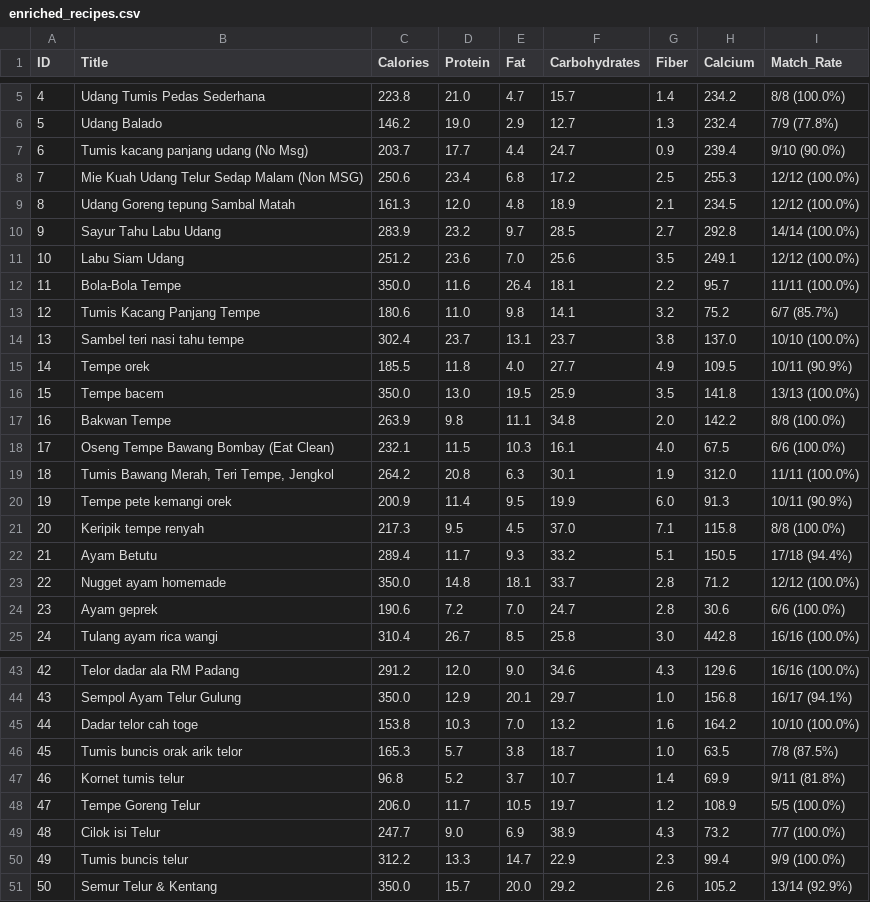
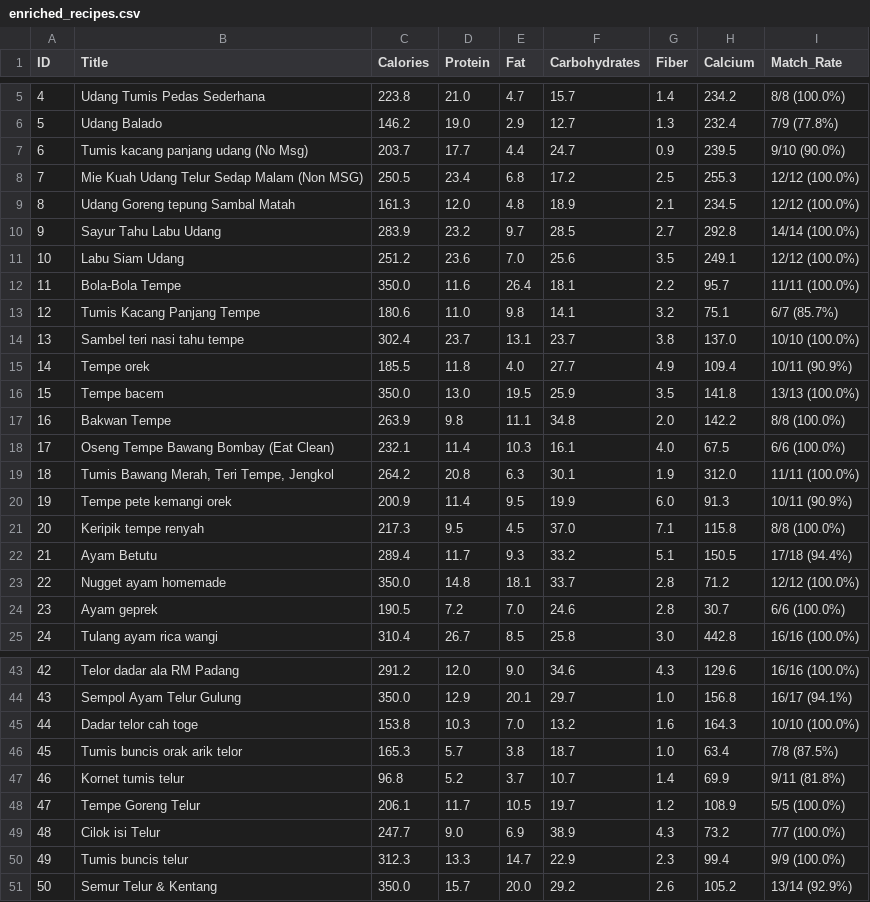
Before and after one commit to Mdednnjya/pso-scheduler, a CSV file: output/enriched_recipes.csv, drawn as a sheet; only a part is shown, gaps mark what is left out; the diff covers the shown part only.

```diff
--- a/output/enriched_recipes.csv
+++ b/output/enriched_recipes.csv
@@ -6,4 +6,4 @@ ID,Title,Calories,Protein,Fat,Carbohydrates,Fiber,Calcium,Match_Rate
 5,Udang Balado,146.2,19.0,2.9,12.7,1.3,232.4,7/9 (77.8%)
-6,Tumis kacang panjang udang (No Msg),203.7,17.7,4.4,24.7,0.9,239.4,9/10 (90.0%)
-7,Mie Kuah Udang Telur Sedap Malam (Non MSG),250.6,23.4,6.8,17.2,2.5,255.3,12/12 (100.0%)
+6,Tumis kacang panjang udang (No Msg),203.7,17.7,4.4,24.7,0.9,239.5,9/10 (90.0%)
+7,Mie Kuah Udang Telur Sedap Malam (Non MSG),250.5,23.4,6.8,17.2,2.5,255.3,12/12 (100.0%)
 8,Udang Goreng tepung Sambal Matah,161.3,12.0,4.8,18.9,2.1,234.5,12/12 (100.0%)
@@ -12,8 +12,8 @@ ID,Title,Calories,Protein,Fat,Carbohydrates,Fiber,Calcium,Match_Rate
 11,Bola-Bola Tempe,350.0,11.6,26.4,18.1,2.2,95.7,11/11 (100.0%)
-12,Tumis Kacang Panjang Tempe,180.6,11.0,9.8,14.1,3.2,75.2,6/7 (85.7%)
+12,Tumis Kacang Panjang Tempe,180.6,11.0,9.8,14.1,3.2,75.1,6/7 (85.7%)
 13,Sambel teri nasi tahu tempe,302.4,23.7,13.1,23.7,3.8,137.0,10/10 (100.0%)
-14,Tempe orek,185.5,11.8,4.0,27.7,4.9,109.5,10/11 (90.9%)
+14,Tempe orek,185.5,11.8,4.0,27.7,4.9,109.4,10/11 (90.9%)
 15,Tempe bacem,350.0,13.0,19.5,25.9,3.5,141.8,13/13 (100.0%)
 16,Bakwan Tempe,263.9,9.8,11.1,34.8,2.0,142.2,8/8 (100.0%)
-17,Oseng Tempe Bawang Bombay (Eat Clean),232.1,11.5,10.3,16.1,4.0,67.5,6/6 (100.0%)
+17,Oseng Tempe Bawang Bombay (Eat Clean),232.1,11.4,10.3,16.1,4.0,67.5,6/6 (100.0%)
 18,"Tumis Bawang Merah, Teri Tempe, Jengkol",264.2,20.8,6.3,30.1,1.9,312.0,11/11 (100.0%)
@@ -23,3 +23,3 @@ ID,Title,Calories,Protein,Fat,Carbohydrates,Fiber,Calcium,Match_Rate
 22,Nugget ayam homemade,350.0,14.8,18.1,33.7,2.8,71.2,12/12 (100.0%)
-23,Ayam geprek,190.6,7.2,7.0,24.7,2.8,30.6,6/6 (100.0%)
+23,Ayam geprek,190.5,7.2,7.0,24.6,2.8,30.7,6/6 (100.0%)
 24,Tulang ayam rica wangi,310.4,26.7,8.5,25.8,3.0,442.8,16/16 (100.0%)
@@ -44,8 +44,8 @@ ID,Title,Calories,Protein,Fat,Carbohydrates,Fiber,Calcium,Match_Rate
 43,Sempol Ayam Telur Gulung,350.0,12.9,20.1,29.7,1.0,156.8,16/17 (94.1%)
-44,Dadar telor cah toge,153.8,10.3,7.0,13.2,1.6,164.2,10/10 (100.0%)
-45,Tumis buncis orak arik telor,165.3,5.7,3.8,18.7,1.0,63.5,7/8 (87.5%)
+44,Dadar telor cah toge,153.8,10.3,7.0,13.2,1.6,164.3,10/10 (100.0%)
+45,Tumis buncis orak arik telor,165.3,5.7,3.8,18.7,1.0,63.4,7/8 (87.5%)
 46,Kornet tumis telur,96.8,5.2,3.7,10.7,1.4,69.9,9/11 (81.8%)
-47,Tempe Goreng Telur,206.0,11.7,10.5,19.7,1.2,108.9,5/5 (100.0%)
+47,Tempe Goreng Telur,206.1,11.7,10.5,19.7,1.2,108.9,5/5 (100.0%)
 48,Cilok isi Telur,247.7,9.0,6.9,38.9,4.3,73.2,7/7 (100.0%)
-49,Tumis buncis telur,312.2,13.3,14.7,22.9,2.3,99.4,9/9 (100.0%)
+49,Tumis buncis telur,312.3,13.3,14.7,22.9,2.3,99.4,9/9 (100.0%)
 50,Semur Telur & Kentang,350.0,15.7,20.0,29.2,2.6,105.2,13/14 (92.9%)
```
Also changed, not shown: 3 edited cells elsewhere in this file, 35 other files.
